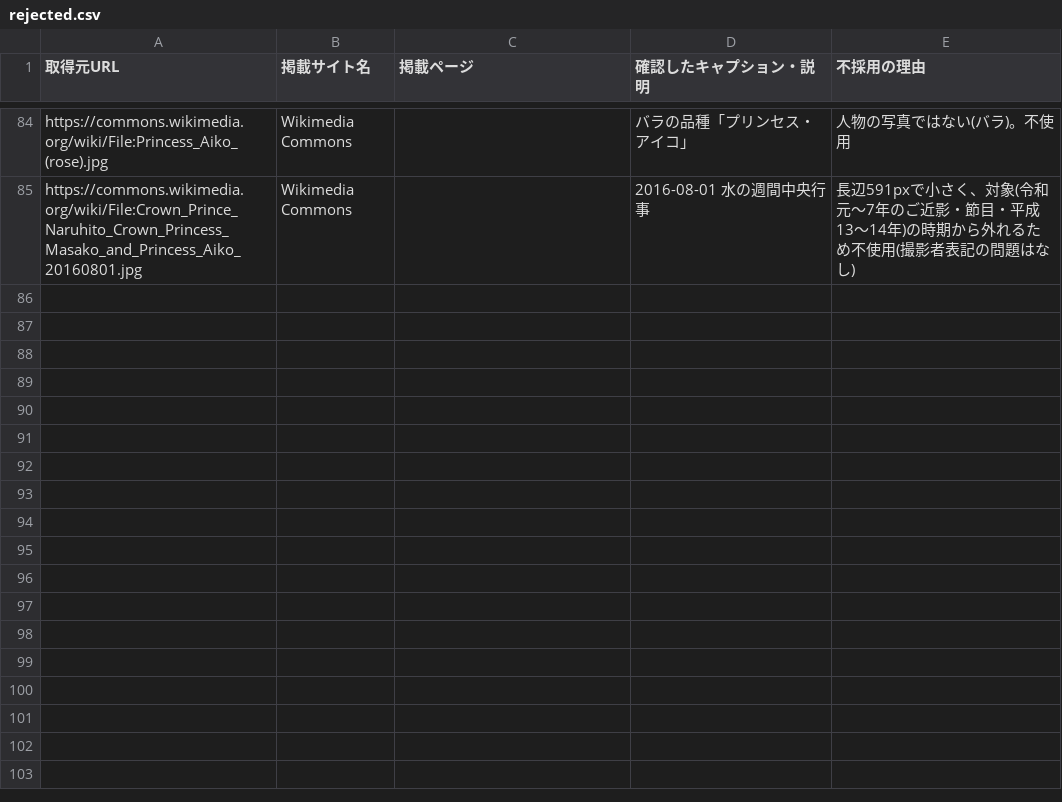
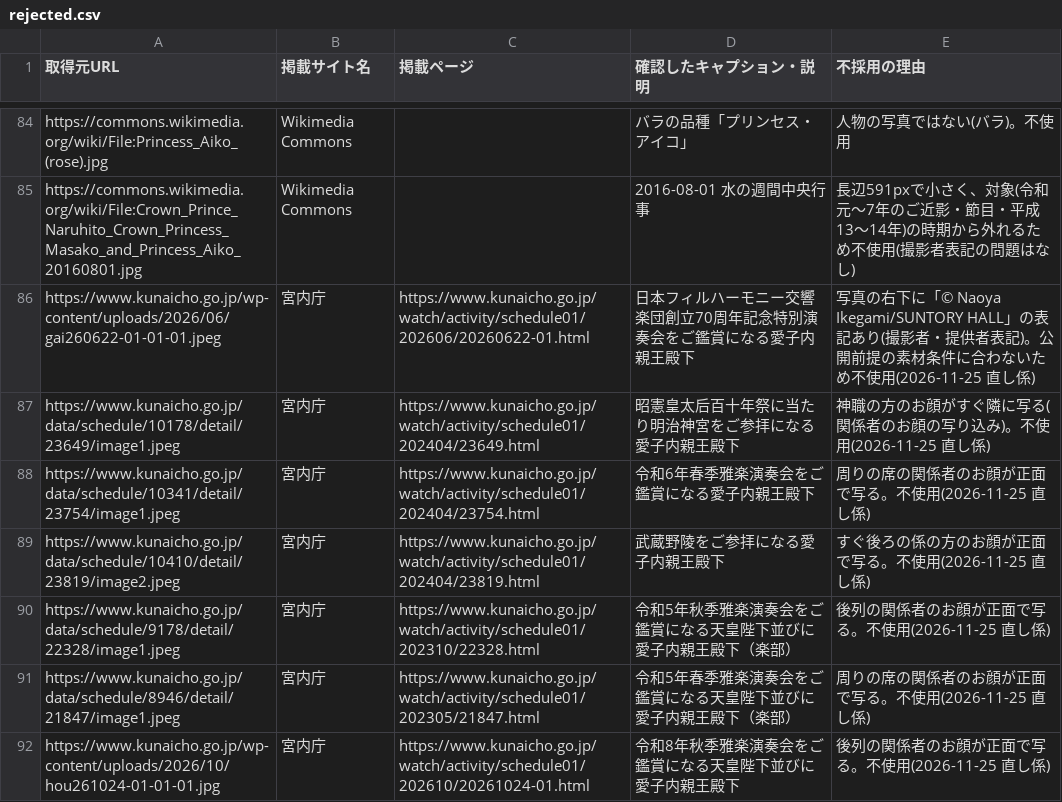
Before and after one commit to aiichirouarakiaandacoltd-bit/-, a CSV file: projects/KB-20261125-01/rejected.csv, drawn as a sheet; only a part is shown, gaps mark what is left out; the diff names each change by its address in the sheet, - before the commit and + after, or states it on an @@ line.

```diff
--- a/projects/KB-20261125-01/rejected.csv
+++ b/projects/KB-20261125-01/rejected.csv
+row 86: https://www.kunaicho.go.jp/wp-content/uploads/2026/06/gai260622-01-01-01.jpeg | 宮内庁 | https://www.kunaicho.go.jp/watch/activity/schedule01/202606/20260622-01.html | 日本フィルハーモニー交響楽団創立70周年記念特別演奏会をご鑑賞になる愛子内親王殿下 | 写真の右下に「© Naoya Ikegami/SUNTORY HALL」の表記あり(撮影者・提供者表記)。公開前提の素材条件に合わないため不使用(2026-11-25 直し係)
+row 87: https://www.kunaicho.go.jp/data/schedule/10178/detail/23649/image1.jpeg | 宮内庁 | https://www.kunaicho.go.jp/watch/activity/schedule01/202404/23649.html | 昭憲皇太后百十年祭に当たり明治神宮をご参拝になる愛子内親王殿下 | 神職の方のお顔がすぐ隣に写る(関係者のお顔の写り込み)。不使用(2026-11-25 直し係)
+row 88: https://www.kunaicho.go.jp/data/schedule/10341/detail/23754/image1.jpeg | 宮内庁 | https://www.kunaicho.go.jp/watch/activity/schedule01/202404/23754.html | 令和6年春季雅楽演奏会をご鑑賞になる愛子内親王殿下 | 周りの席の関係者のお顔が正面で写る。不使用(2026-11-25 直し係)
+row 89: https://www.kunaicho.go.jp/data/schedule/10410/detail/23819/image2.jpeg | 宮内庁 | https://www.kunaicho.go.jp/watch/activity/schedule01/202404/23819.html | 武蔵野陵をご参拝になる愛子内親王殿下 | すぐ後ろの係の方のお顔が正面で写る。不使用(2026-11-25 直し係)
+row 90: https://www.kunaicho.go.jp/data/schedule/9178/detail/22328/image1.jpeg | 宮内庁 | https://www.kunaicho.go.jp/watch/activity/schedule01/202310/22328.html | 令和5年秋季雅楽演奏会をご鑑賞になる天皇陛下並びに愛子内親王殿下（楽部） | 後列の関係者のお顔が正面で写る。不使用(2026-11-25 直し係)
+row 91: https://www.kunaicho.go.jp/data/schedule/8946/detail/21847/image1.jpeg | 宮内庁 | https://www.kunaicho.go.jp/watch/activity/schedule01/202305/21847.html | 令和5年春季雅楽演奏会をご鑑賞になる天皇陛下並びに愛子内親王殿下（楽部） | 周りの席の関係者のお顔が正面で写る。不使用(2026-11-25 直し係)
+row 92: https://www.kunaicho.go.jp/wp-content/uploads/2026/10/hou261024-01-01-01.jpg | 宮内庁 | https://www.kunaicho.go.jp/watch/activity/schedule01/202610/20261024-01.html | 令和8年秋季雅楽演奏会をご鑑賞になる天皇陛下並びに愛子内親王殿下 | 後列の関係者のお顔が正面で写る。不使用(2026-11-25 直し係)
```
Also changed, not shown: 19 other files.
